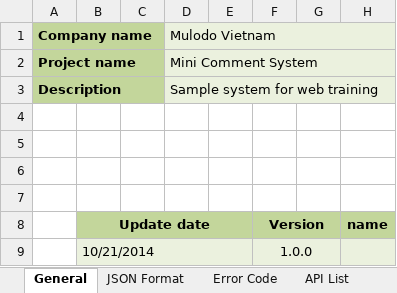
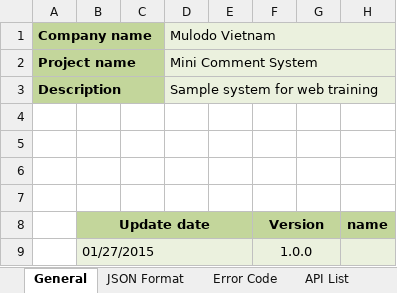
Before and after one commit to Mulodo-Java-Training/miniblog-le.huy, an Excel workbook: doc/backend/api/TRN-MiniBlog_API-Specification_LeDangHuy.xlsx, sheet General, drawn as a sheet; only a part is shown; values as stored, in another font and other column widths than the file's, no borders; the diff names each change by its address in the sheet, - before the commit and + after, or states it on an @@ line.

```diff
--- a/doc/backend/api/TRN-MiniBlog_API-Specification_LeDangHuy.xlsx (sheet General)
+++ b/doc/backend/api/TRN-MiniBlog_API-Specification_LeDangHuy.xlsx (sheet General)
-B9: 10/21/2014
+B9: 01/27/2015
```
Also changed, not shown: sheet Create user, sheet Error Code, sheet API List, sheet JSON Format, charts or pictures, 27 other files.
